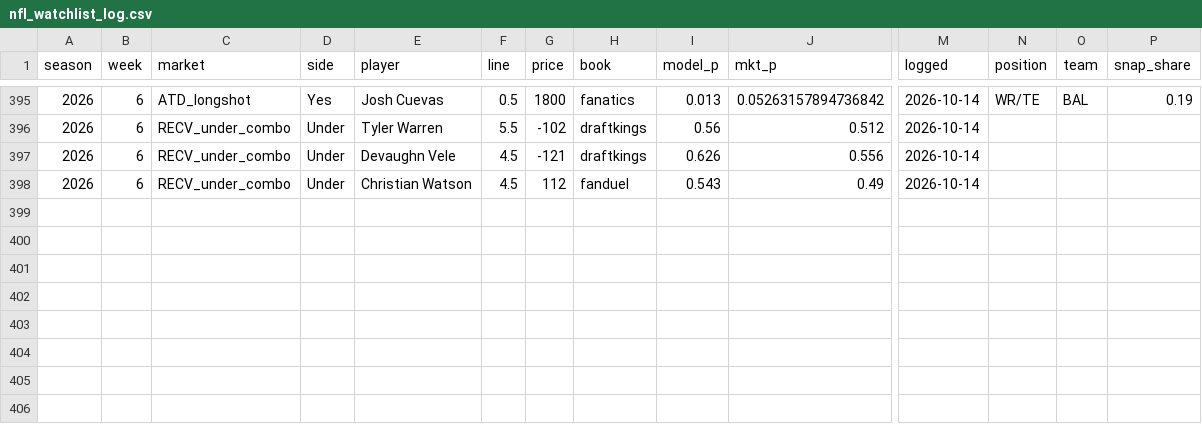
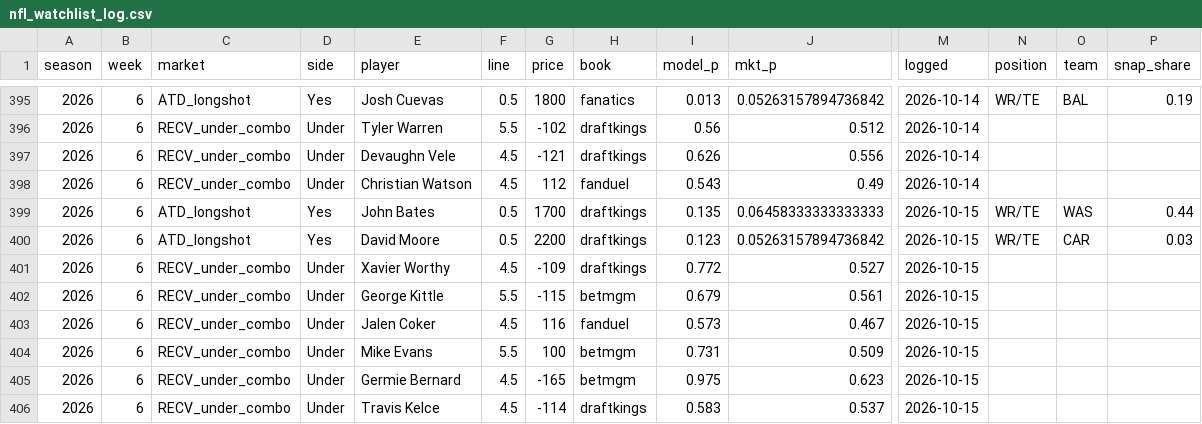
Before and after one commit to zslater2-collab/Ozzie, a CSV file: nfl_watchlist_log.csv, drawn as a sheet; only a part is shown, gaps mark what is left out; rows hold the shown columns only; the diff names each change by its address in the sheet, - before the commit and + after, or states it on an @@ line.

```diff
--- a/nfl_watchlist_log.csv
+++ b/nfl_watchlist_log.csv
+row 399: 2026 | 6 | ATD_longshot | Yes | John Bates | 0.5 | 1700 | draftkings | 0.135 | 0.06458333333333333 | 2026-10-15 | WR/TE | WAS | 0.44
+row 400: 2026 | 6 | ATD_longshot | Yes | David Moore | 0.5 | 2200 | draftkings | 0.123 | 0.05263157894736842 | 2026-10-15 | WR/TE | CAR | 0.03
+row 401: 2026 | 6 | RECV_under_combo | Under | Xavier Worthy | 4.5 | -109 | draftkings | 0.772 | 0.527 | 2026-10-15
+row 402: 2026 | 6 | RECV_under_combo | Under | George Kittle | 5.5 | -115 | betmgm | 0.679 | 0.561 | 2026-10-15
+row 403: 2026 | 6 | RECV_under_combo | Under | Jalen Coker | 4.5 | 116 | fanduel | 0.573 | 0.467 | 2026-10-15
+row 404: 2026 | 6 | RECV_under_combo | Under | Mike Evans | 5.5 | 100 | betmgm | 0.731 | 0.509 | 2026-10-15
+row 405: 2026 | 6 | RECV_under_combo | Under | Germie Bernard | 4.5 | -165 | betmgm | 0.975 | 0.623 | 2026-10-15
+row 406: 2026 | 6 | RECV_under_combo | Under | Travis Kelce | 4.5 | -114 | draftkings | 0.583 | 0.537 | 2026-10-15
```
Also changed, not shown: 1 other file.
